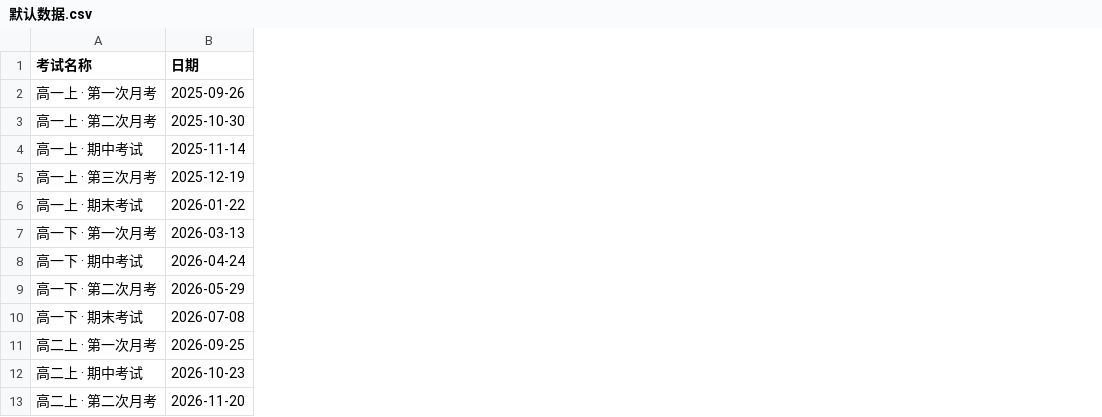
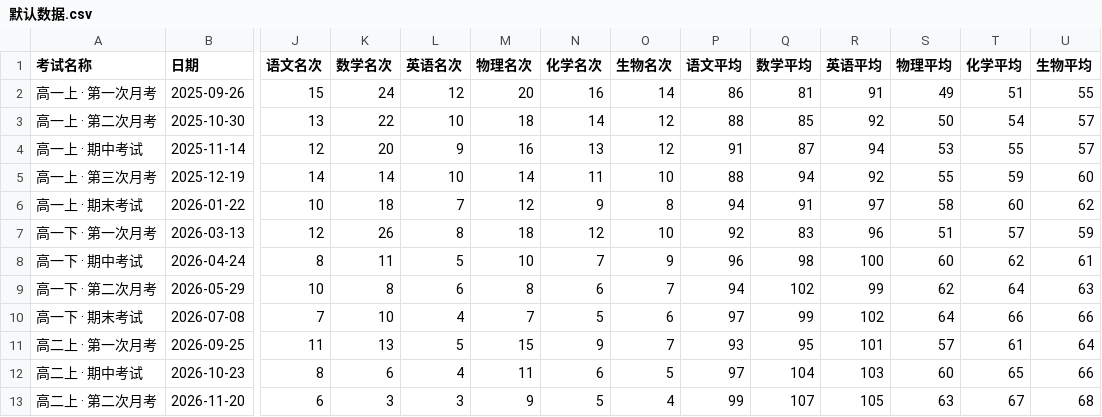
Before and after one commit to nDhnzr6r/chengji, a CSV file: 默认数据.csv, drawn as a sheet; only a part is shown, gaps mark what is left out; the diff names each change by its address in the sheet, - before the commit and + after, or states it on an @@ line.

```diff
--- a/默认数据.csv
+++ b/默认数据.csv
+column J (语文名次), rows 2-13: 15 | 13 | 12 | 14 | 10 | 12 | 8 | 10 | 7 | 11 | 8 | 6
+column K (数学名次), rows 2-13: 24 | 22 | 20 | 14 | 18 | 26 | 11 | 8 | 10 | 13 | 6 | 3
+column L (英语名次), rows 2-13: 12 | 10 | 9 | 10 | 7 | 8 | 5 | 6 | 4 | 5 | 4 | 3
+column M (物理名次), rows 2-13: 20 | 18 | 16 | 14 | 12 | 18 | 10 | 8 | 7 | 15 | 11 | 9
+column N (化学名次), rows 2-13: 16 | 14 | 13 | 11 | 9 | 12 | 7 | 6 | 5 | 9 | 6 | 5
+column O (生物名次), rows 2-13: 14 | 12 | 12 | 10 | 8 | 10 | 9 | 7 | 6 | 7 | 5 | 4
+column P (语文平均), rows 2-13: 86 | 88 | 91 | 88 | 94 | 92 | 96 | 94 | 97 | 93 | 97 | 99
+column Q (数学平均), rows 2-13: 81 | 85 | 87 | 94 | 91 | 83 | 98 | 102 | 99 | 95 | 104 | 107
+column R (英语平均), rows 2-13: 91 | 92 | 94 | 92 | 97 | 96 | 100 | 99 | 102 | 101 | 103 | 105
+column S (物理平均), rows 2-13: 49 | 50 | 53 | 55 | 58 | 51 | 60 | 62 | 64 | 57 | 60 | 63
+column T (化学平均), rows 2-13: 51 | 54 | 55 | 59 | 60 | 57 | 62 | 64 | 66 | 61 | 65 | 67
+column U (生物平均), rows 2-13: 55 | 57 | 57 | 60 | 62 | 59 | 61 | 63 | 66 | 64 | 66 | 68
```
Also changed, not shown: 5 other files.
